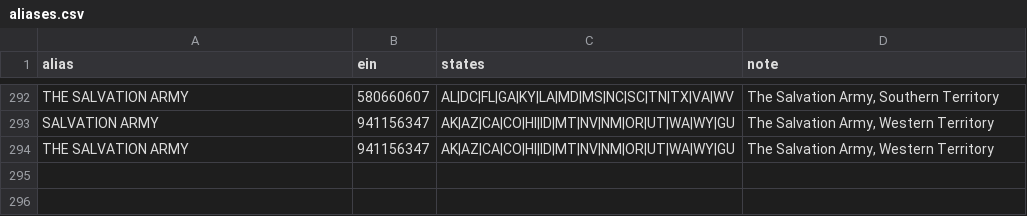
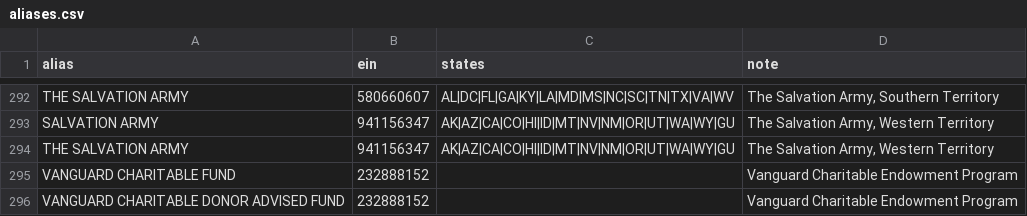
Before and after one commit to theguysaccount/whofunds-open-grant-graph, a CSV file: pipeline/aliases.csv, drawn as a sheet; only a part is shown, gaps mark what is left out; the diff names each change by its address in the sheet, - before the commit and + after, or states it on an @@ line.

```diff
--- a/pipeline/aliases.csv
+++ b/pipeline/aliases.csv
+row 295: VANGUARD CHARITABLE FUND | 232888152 |  | Vanguard Charitable Endowment Program
+row 296: VANGUARD CHARITABLE DONOR ADVISED FUND | 232888152 |  | Vanguard Charitable Endowment Program
```
Also changed, not shown: 17 other files.
